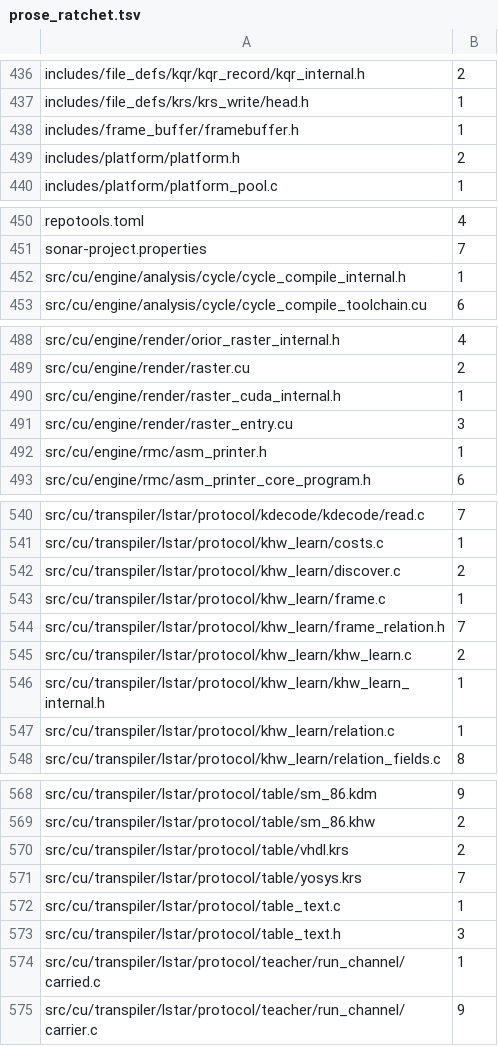
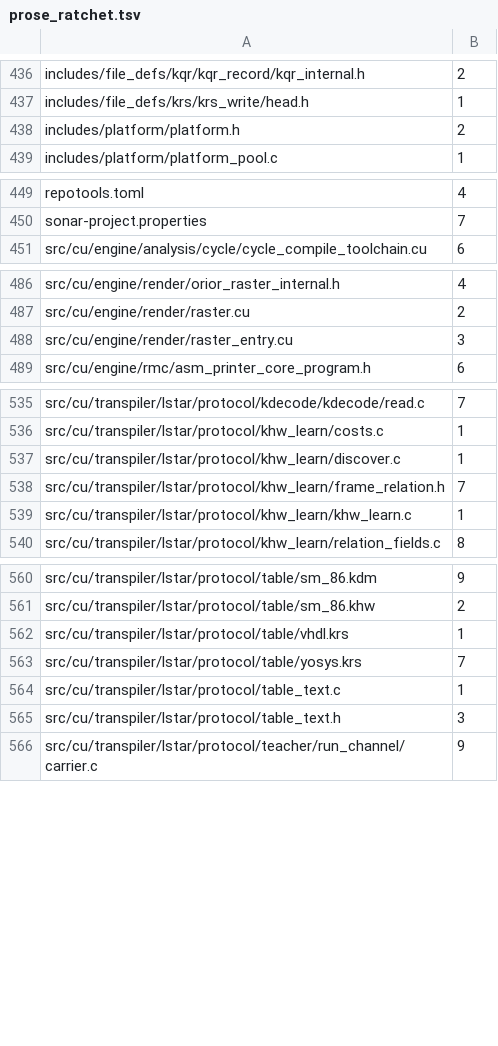
Before and after one commit to dstroy0/orior, a TSV file: utils/maint/prose/prose_ratchet.tsv, drawn as a sheet; only a part is shown, gaps mark what is left out; the diff covers the shown part only.

```diff
--- a/utils/maint/prose/prose_ratchet.tsv
+++ b/utils/maint/prose/prose_ratchet.tsv
@@ -437,3 +437,2 @@ includes/file_defs/kqr/kqr_record/kqr_internal.h	2
 includes/file_defs/krs/krs_write/head.h	1
-includes/frame_buffer/framebuffer.h	1
 includes/platform/platform.h	2
@@ -451,3 +450,2 @@ repotools.toml	4
 sonar-project.properties	7
-src/cu/engine/analysis/cycle/cycle_compile_internal.h	1
 src/cu/engine/analysis/cycle/cycle_compile_toolchain.cu	6
@@ -489,5 +487,3 @@ src/cu/engine/render/orior_raster_internal.h	4
 src/cu/engine/render/raster.cu	2
-src/cu/engine/render/raster_cuda_internal.h	1
 src/cu/engine/render/raster_entry.cu	3
-src/cu/engine/rmc/asm_printer.h	1
 src/cu/engine/rmc/asm_printer_core_program.h	6
@@ -541,8 +536,5 @@ src/cu/transpiler/lstar/protocol/kdecode/kdecode/read.c	7
 src/cu/transpiler/lstar/protocol/khw_learn/costs.c	1
-src/cu/transpiler/lstar/protocol/khw_learn/discover.c	2
-src/cu/transpiler/lstar/protocol/khw_learn/frame.c	1
+src/cu/transpiler/lstar/protocol/khw_learn/discover.c	1
 src/cu/transpiler/lstar/protocol/khw_learn/frame_relation.h	7
-src/cu/transpiler/lstar/protocol/khw_learn/khw_learn.c	2
-src/cu/transpiler/lstar/protocol/khw_learn/khw_learn_internal.h	1
-src/cu/transpiler/lstar/protocol/khw_learn/relation.c	1
+src/cu/transpiler/lstar/protocol/khw_learn/khw_learn.c	1
 src/cu/transpiler/lstar/protocol/khw_learn/relation_fields.c	8
@@ -569,3 +561,3 @@ src/cu/transpiler/lstar/protocol/table/sm_86.kdm	9
 src/cu/transpiler/lstar/protocol/table/sm_86.khw	2
-src/cu/transpiler/lstar/protocol/table/vhdl.krs	2
+src/cu/transpiler/lstar/protocol/table/vhdl.krs	1
 src/cu/transpiler/lstar/protocol/table/yosys.krs	7
@@ -573,3 +565,2 @@ src/cu/transpiler/lstar/protocol/table_text.c	1
 src/cu/transpiler/lstar/protocol/table_text.h	3
-src/cu/transpiler/lstar/protocol/teacher/run_channel/carried.c	1
 src/cu/transpiler/lstar/protocol/teacher/run_channel/carrier.c	9
```
Also changed, not shown: 4 removed rows and 1 edited cell elsewhere in this file, 16 other files.
